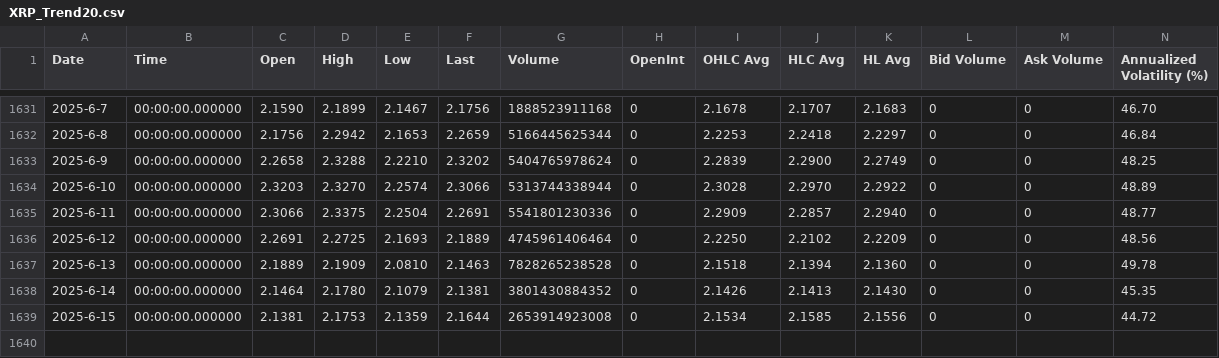
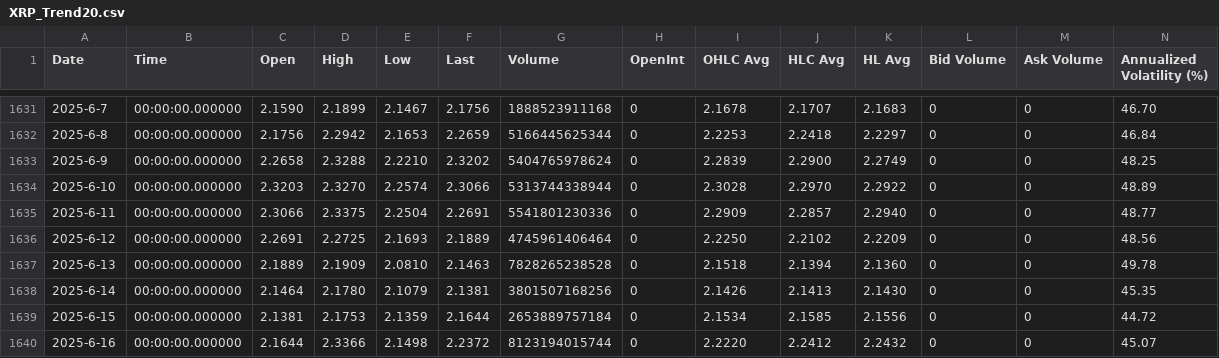
Before and after one commit to QV2000/crypto-trend-data, a CSV file: data/XRP_Trend20.csv, drawn as a sheet; only a part is shown, gaps mark what is left out; rows hold the shown columns only; the diff names each change by its address in the sheet, - before the commit and + after, or states it on an @@ line.

Commit message:
Add trend data: XRP_Trend20.csv

```diff
--- a/data/XRP_Trend20.csv
+++ b/data/XRP_Trend20.csv
-G1638 (Volume): 3801430884352
+G1638 (Volume): 3801507168256
-G1639 (Volume): 2653914923008
+G1639 (Volume): 2653889757184
+row 1640: 2025-6-16 | 00:00:00.000000 | 2.1644 | 2.3366 | 2.1498 | 2.2372 | 8123194015744 | 0 | 2.2220 | 2.2412 | 2.2432 | 0 | 0 | 45.07
```
